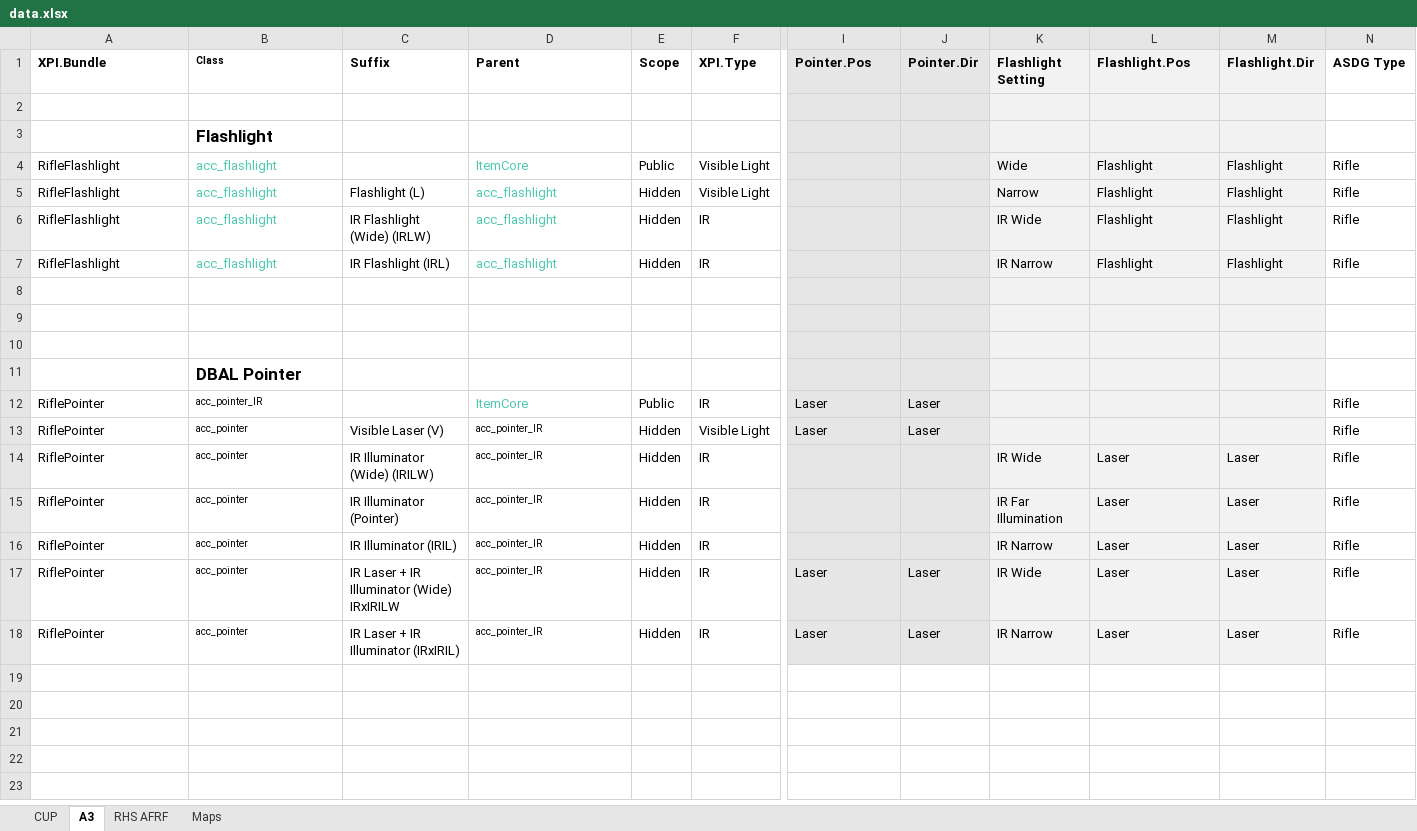
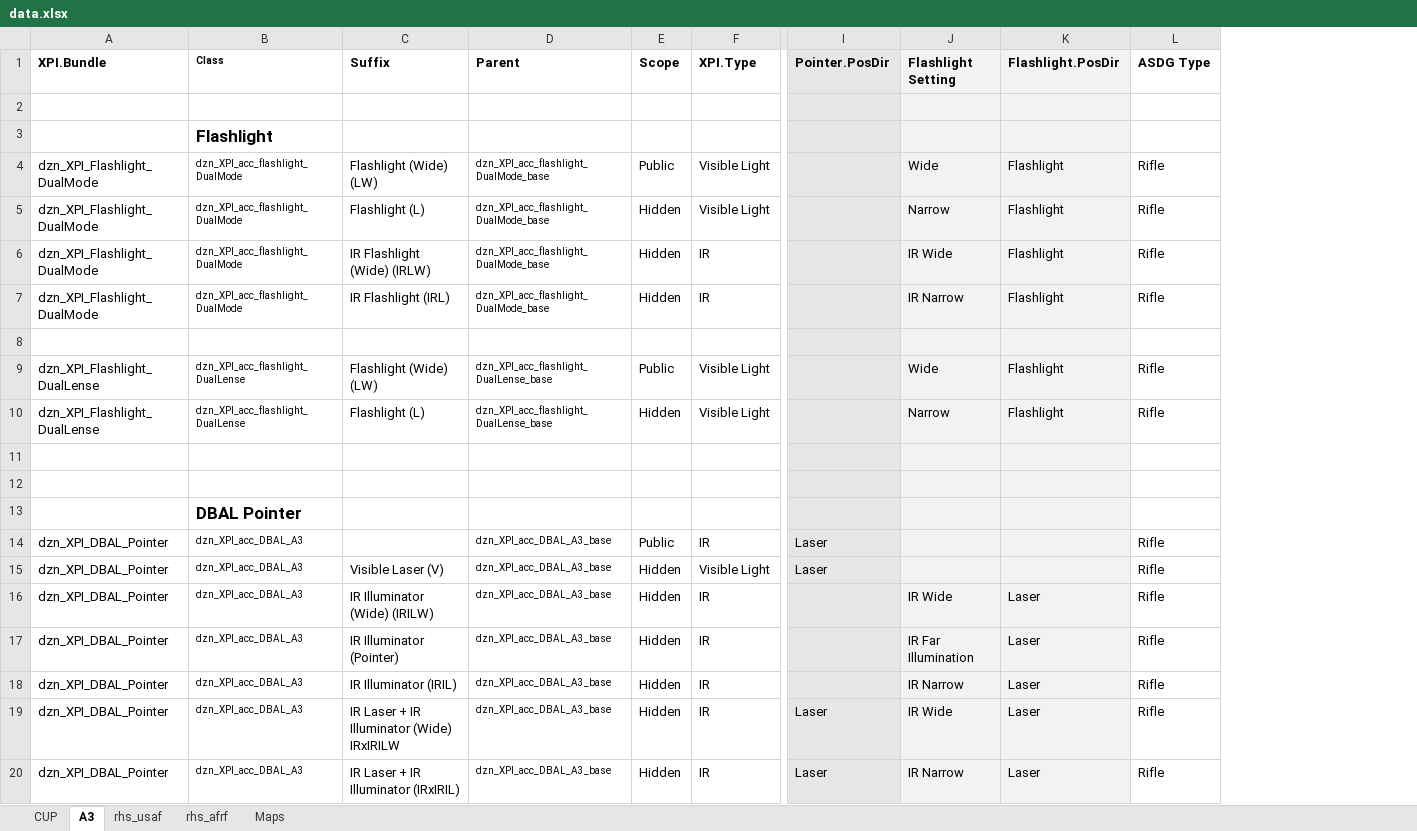
Before and after one commit to 10Dozen/dzn_XPI, an Excel workbook: tools/data.xlsx, sheet A3, drawn as a sheet; only a part is shown, gaps mark what is left out; values as stored, in another font and other column widths than the file's, no borders; removed rows and columns are numbered as before the commit, all else as after; rows hold the shown columns only; the diff names each change by its address in the sheet, - before the commit and + after, or states it on an @@ line.

Commit message:
Adding compatibility with RHS AFRF and RHS USAF items

```diff
--- a/tools/data.xlsx (sheet A3)
+++ b/tools/data.xlsx (sheet A3)
-sheet tab: RHS AFRF
+sheet tab: rhs_usaf
+sheet tab: rhs_afrf
-column J (Pointer.Dir), rows 12-18: Laser | Laser |  |  |  | Laser | Laser
-column M (Flashlight.Dir), rows 4-18: Flashlight | Flashlight | Flashlight | Flashlight |  |  |  |  |  |  | Laser | Laser | Laser | Laser | Laser
-I1: Pointer.Pos
+I1: Pointer.PosDir
-K1: Flashlight.Pos
+K1: Flashlight.PosDir
-A4:A7 (XPI.Bundle): RifleFlashlight
+A4:A7 (XPI.Bundle): dzn_XPI_Flashlight_DualMode
-B4:B7 (Class): acc_flashlight
+B4:B7 (Class): dzn_XPI_acc_flashlight_DualMode
-B4:B7 text colour: #4EC9B0
+B4:B7 text colour: black, text size: smaller
-C4 (Suffix): (empty)
+C4 (Suffix): Flashlight (Wide) (LW)
-D4 (Parent): ItemCore
+D4 (Parent): dzn_XPI_acc_flashlight_DualMode_base
-D4:D7 text colour: #4EC9B0
+D4:D7 text colour: black, text size: smaller
-D5:D7 (Parent): acc_flashlight
+D5:D7 (Parent): dzn_XPI_acc_flashlight_DualMode_base
+row 9: dzn_XPI_Flashlight_DualLense | dzn_XPI_acc_flashlight_DualLense | Flashlight (Wide) (LW) | dzn_XPI_acc_flashlight_DualLense_base | Public | Visible Light |  | Wide | Flashlight | Rifle
+row 10: dzn_XPI_Flashlight_DualLense | dzn_XPI_acc_flashlight_DualLense | Flashlight (L) | dzn_XPI_acc_flashlight_DualLense_base | Hidden | Visible Light |  | Narrow | Flashlight | Rifle
-A14:A20 (XPI.Bundle): RiflePointer
+A14:A20 (XPI.Bundle): dzn_XPI_DBAL_Pointer
-B14 (Class): acc_pointer_IR
+B14 (Class): dzn_XPI_acc_DBAL_A3
-D14 (Parent): ItemCore
+D14 (Parent): dzn_XPI_acc_DBAL_A3_base
-D14 text colour: #4EC9B0
+D14 text colour: black, text size: smaller
-B15:B20 (Class): acc_pointer
+B15:B20 (Class): dzn_XPI_acc_DBAL_A3
-D15:D20 (Parent): acc_pointer_IR
+D15:D20 (Parent): dzn_XPI_acc_DBAL_A3_base
```
Also changed, not shown: sheet rhs_usaf, sheet CUP, sheet Maps, 45 other files.
